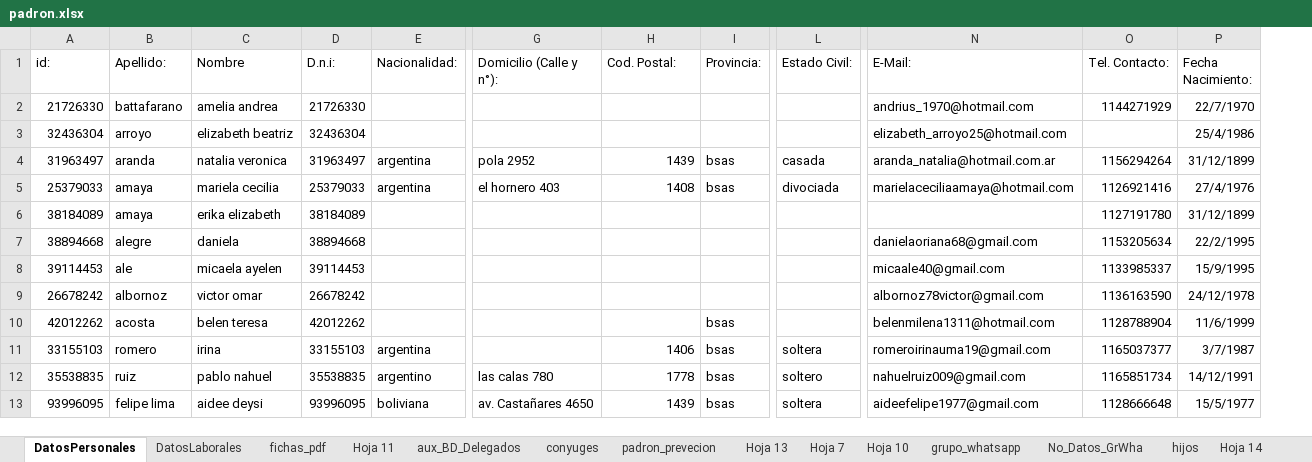
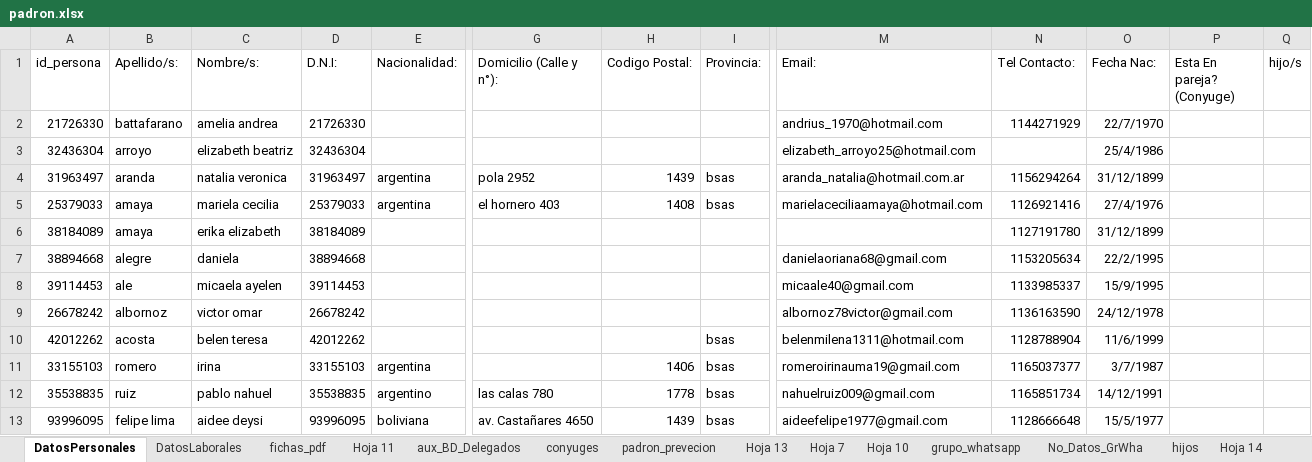
Before and after one commit to 3m1l10j4v13r4qu1n0/migracion_datos_pandaspy, an Excel workbook: servicios/input_datos/padron.xlsx, sheet DatosPersonales, drawn as a sheet; only a part is shown, gaps mark what is left out; values as stored, in another font and other column widths than the file's, no borders; charts and pictures and conditional formats and table styles not drawn; removed rows and columns are numbered as before the commit, all else as after; the diff names each change by its address in the sheet, - before the commit and + after, or states it on an @@ line.

```diff
--- a/servicios/input_datos/padron.xlsx (sheet DatosPersonales)
+++ b/servicios/input_datos/padron.xlsx (sheet DatosPersonales)
-column L (Estado Civil:), rows 4-13: casada | divociada |  |  |  |  |  | soltera | soltero | soltera
+column P (Esta En pareja? (Conyuge)), empty
+column Q (hijo/s), empty
-A1: id:
+A1: id_persona
-B1: Apellido:
+B1: Apellido/s:
-C1: Nombre
+C1: Nombre/s:
-D1: D.n.i:
+D1: D.N.I:
-H1: Cod. Postal:
+H1: Codigo Postal:
-M1: E-Mail:
+M1: Email:
-N1: Tel. Contacto:
+N1: Tel Contacto:
-O1: Fecha Nacimiento:
+O1: Fecha Nac:
```
Also changed, not shown: sheet DatosLaborales, sheet padron_prevecion, formulas that keep their value, hidden cells, 2 other files.
